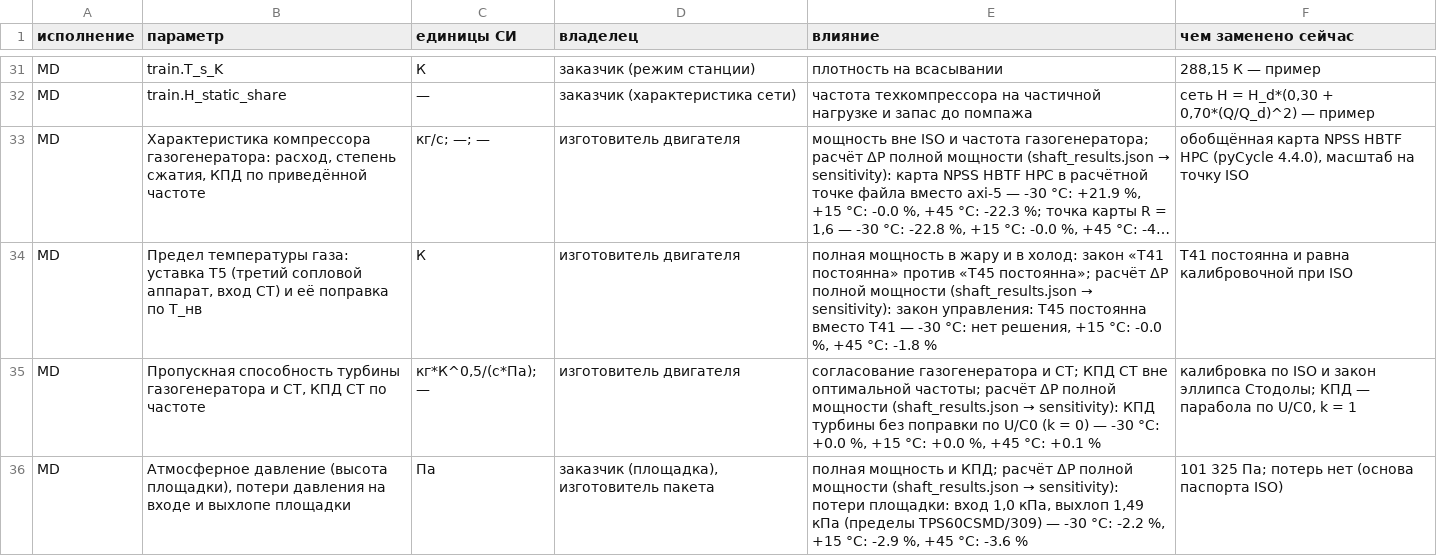
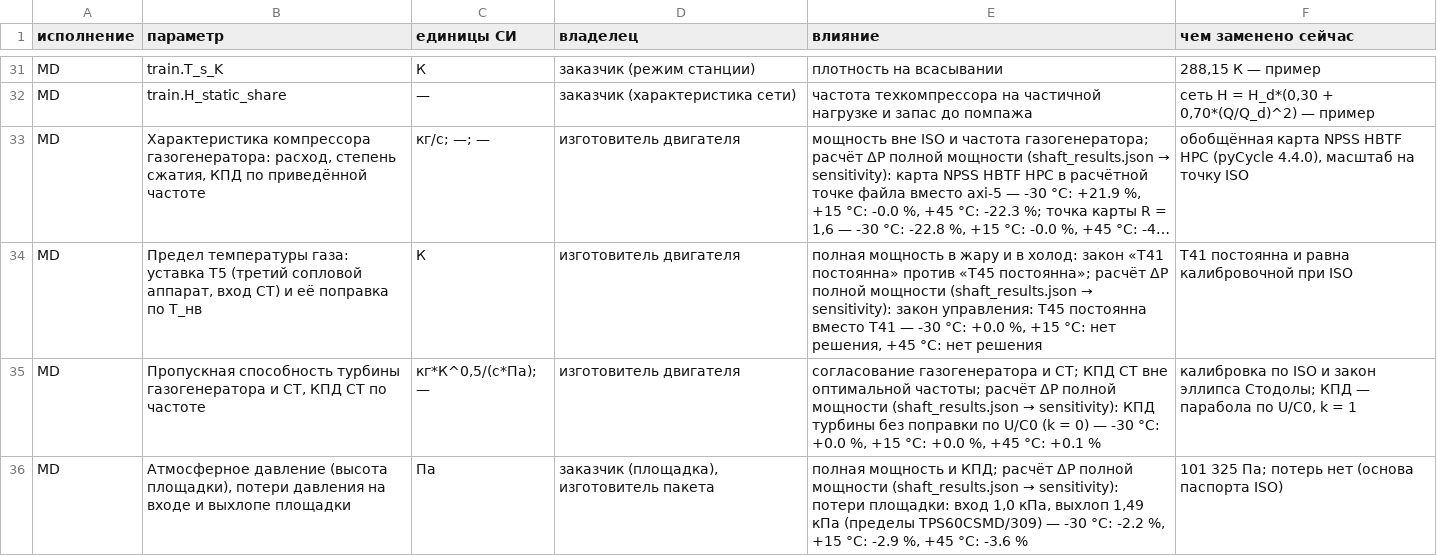
Before and after one commit to skharkov1246/ocm-research-diary, a CSV file: routes/gtu/shaft/data_needed.csv, drawn as a sheet; only a part is shown, gaps mark what is left out; long unchanged cells end in …; the diff names each change by its address in the sheet, - before the commit and + after, or states it on an @@ line.

```diff
--- a/routes/gtu/shaft/data_needed.csv
+++ b/routes/gtu/shaft/data_needed.csv
-E34 (влияние): …-30 °C: нет решения, +15 °C: -0.0 %, +45 °C: -1.8 %
+E34 (влияние): …-30 °C: +0.0 %, +15 °C: нет решения, +45 °C: нет решения
```
Also changed, not shown: 6 other files.
